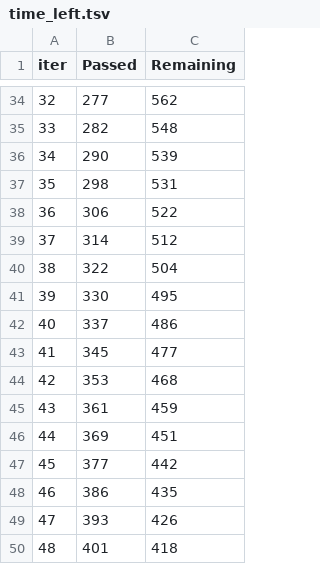
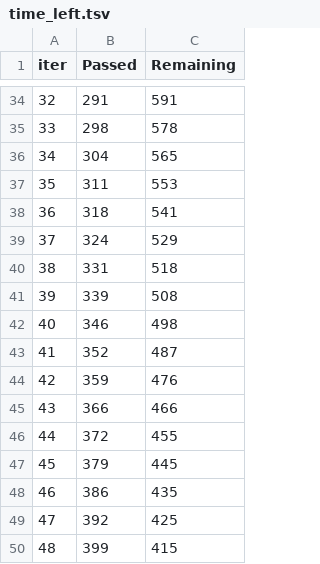
Before and after one commit to caroline-reges/Studying-Chytrid-Fungus-Using-Supervised-Machine-Learning, a TSV file: catboost_info/time_left.tsv, drawn as a sheet; only a part is shown, gaps mark what is left out; the diff covers the shown part only.

```diff
--- a/catboost_info/time_left.tsv
+++ b/catboost_info/time_left.tsv
@@ -34,17 +34,17 @@ iter	Passed	Remaining
-32	277	562
-33	282	548
-34	290	539
-35	298	531
-36	306	522
-37	314	512
-38	322	504
-39	330	495
-40	337	486
-41	345	477
-42	353	468
-43	361	459
-44	369	451
-45	377	442
+32	291	591
+33	298	578
+34	304	565
+35	311	553
+36	318	541
+37	324	529
+38	331	518
+39	339	508
+40	346	498
+41	352	487
+42	359	476
+43	366	466
+44	372	455
+45	379	445
 46	386	435
-47	393	426
-48	401	418
+47	392	425
+48	399	415
```
Also changed, not shown: 163 edited cells elsewhere in this file, catboost_info/learn_error.tsv, 4 other files.
